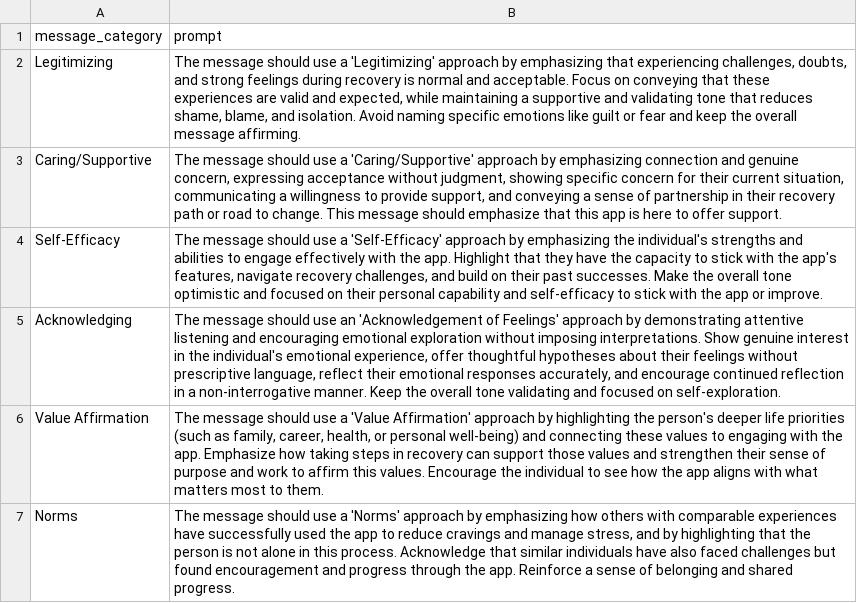
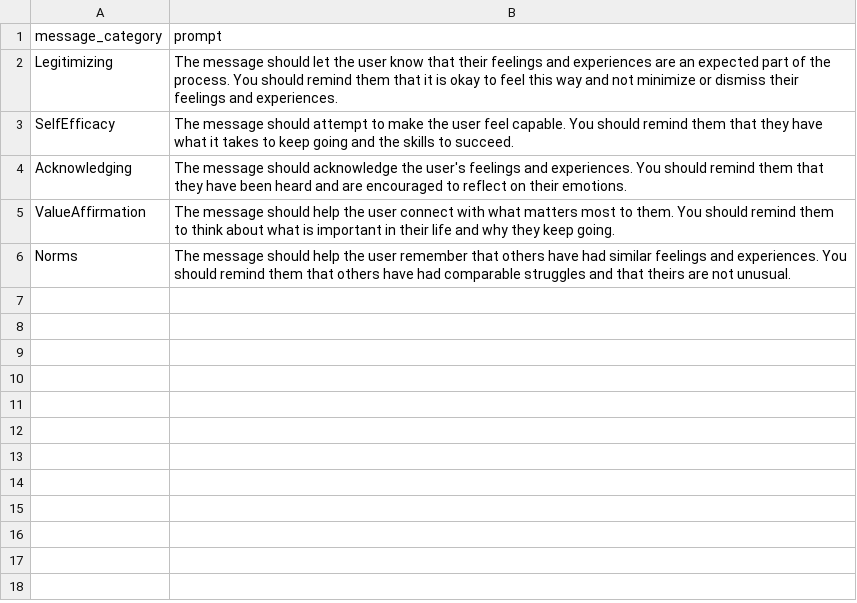
Before and after one commit to jjcurtin/study_llmpanel, a CSV file: qualtrics_panel/input/user_prompt/message_categories.csv, drawn as a sheet.

Commit message:
change prompts

```diff
--- a/qualtrics_panel/input/user_prompt/message_categories.csv
+++ b/qualtrics_panel/input/user_prompt/message_categories.csv
@@ -1,7 +1,6 @@
 message_category,prompt
-Legitimizing,"The message should use a 'Legitimizing' approach by emphasizing that experiencing challenges, doubts, and strong feelings during recovery is normal and acceptable. Focus on conveying that these experiences are valid and expected, while maintaining a supportive and validating tone that reduces shame, blame, and isolation. Avoid naming specific emotions like guilt or fear and keep the overall message affirming."
-Caring/Supportive,"The message should use a 'Caring/Supportive' approach by emphasizing connection and genuine concern, expressing acceptance without judgment, showing specific concern for their current situation, communicating a willingness to provide support, and conveying a sense of partnership in their recovery path or road to change. This message should emphasize that this app is here to offer support."
-Self-Efficacy,"The message should use a 'Self-Efficacy' approach by emphasizing the individual's strengths and abilities to engage effectively with the app. Highlight that they have the capacity to stick with the app's features, navigate recovery challenges, and build on their past successes. Make the overall tone optimistic and focused on their personal capability and self-efficacy to stick with the app or improve."
-Acknowledging,"The message should use an 'Acknowledgement of Feelings' approach by demonstrating attentive listening and encouraging emotional exploration without imposing interpretations. Show genuine interest in the individual's emotional experience, offer thoughtful hypotheses about their feelings without prescriptive language, reflect their emotional responses accurately, and encourage continued reflection in a non-interrogative manner. Keep the overall tone validating and focused on self-exploration."
-Value Affirmation,"The message should use a 'Value Affirmation' approach by highlighting the person's deeper life priorities (such as family, career, health, or personal well-being) and connecting these values to engaging with the app. Emphasize how taking steps in recovery can support those values and strengthen their sense of purpose and work to affirm this values. Encourage the individual to see how the app aligns with what matters most to them."
-Norms,"The message should use a 'Norms' approach by emphasizing how others with comparable experiences have successfully used the app to reduce cravings and manage stress, and by highlighting that the person is not alone in this process. Acknowledge that similar individuals have also faced challenges but found encouragement and progress through the app. Reinforce a sense of belonging and shared progress."
+Legitimizing,"The message should let the user know that their feelings and experiences are an expected part of the process. You should remind them that it is okay to feel this way and not minimize or dismiss their feelings and experiences."
+SelfEfficacy,"The message should attempt to make the user feel capable. You should remind them that they have what it takes to keep going and the skills to succeed."
+Acknowledging,"The message should acknowledge the user's feelings and experiences. You should remind them that they have been heard and are encouraged to reflect on their emotions."
+ValueAffirmation,"The message should help the user connect with what matters most to them. You should remind them to think about what is important in their life and why they keep going."
+Norms,"The message should help the user remember that others have had similar feelings and experiences. You should remind them that others have had comparable struggles and that theirs are not unusual."
```
